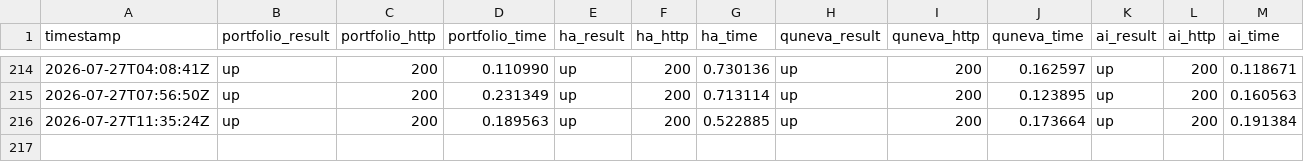
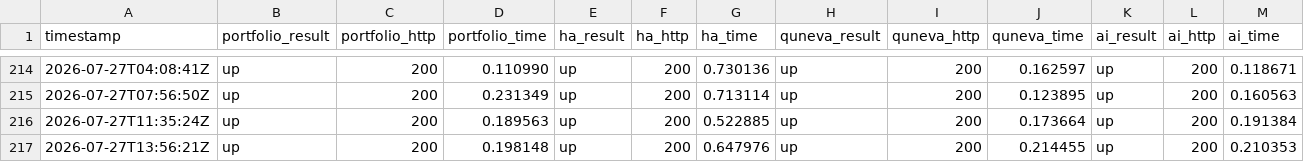
Before and after one commit to Abdelrahman-Ezzat-G/Portfolio-Status, a CSV file: data/history.csv, drawn as a sheet; only a part is shown, gaps mark what is left out; rows hold the shown columns only; the diff names each change by its address in the sheet, - before the commit and + after, or states it on an @@ line.

```diff
--- a/data/history.csv
+++ b/data/history.csv
+row 217: 2026-07-27T13:56:21Z | up | 200 | 0.198148 | up | 200 | 0.647976 | up | 200 | 0.214455 | up | 200 | 0.210353
```
Also changed, not shown: data/history-archive-2026-07.csv, 2 other files.
